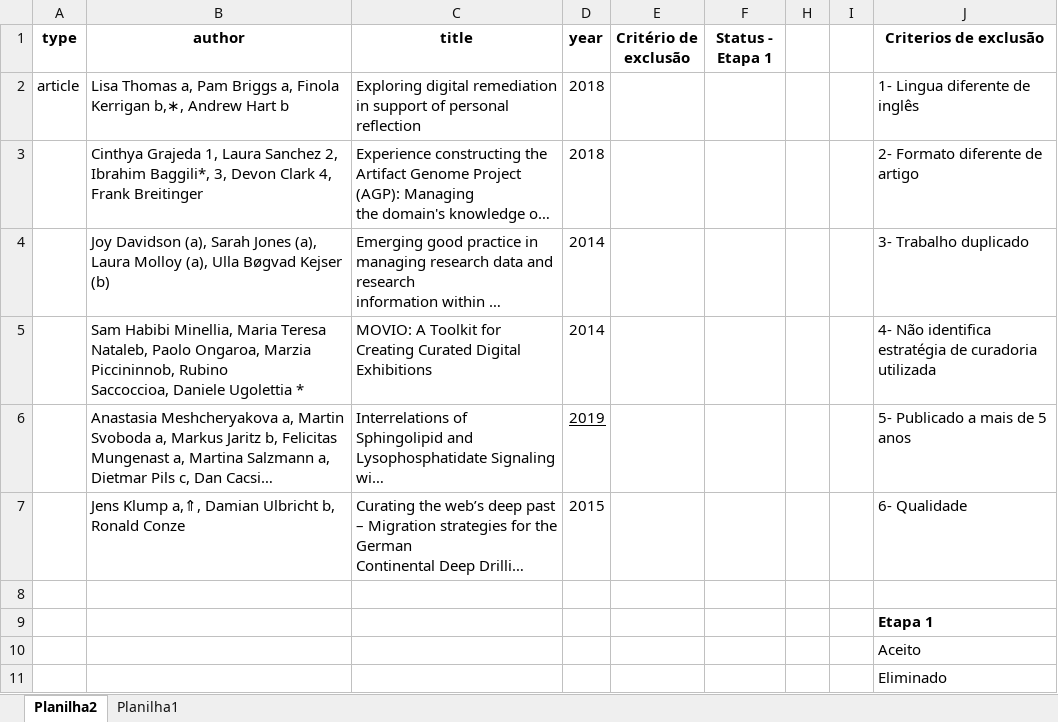
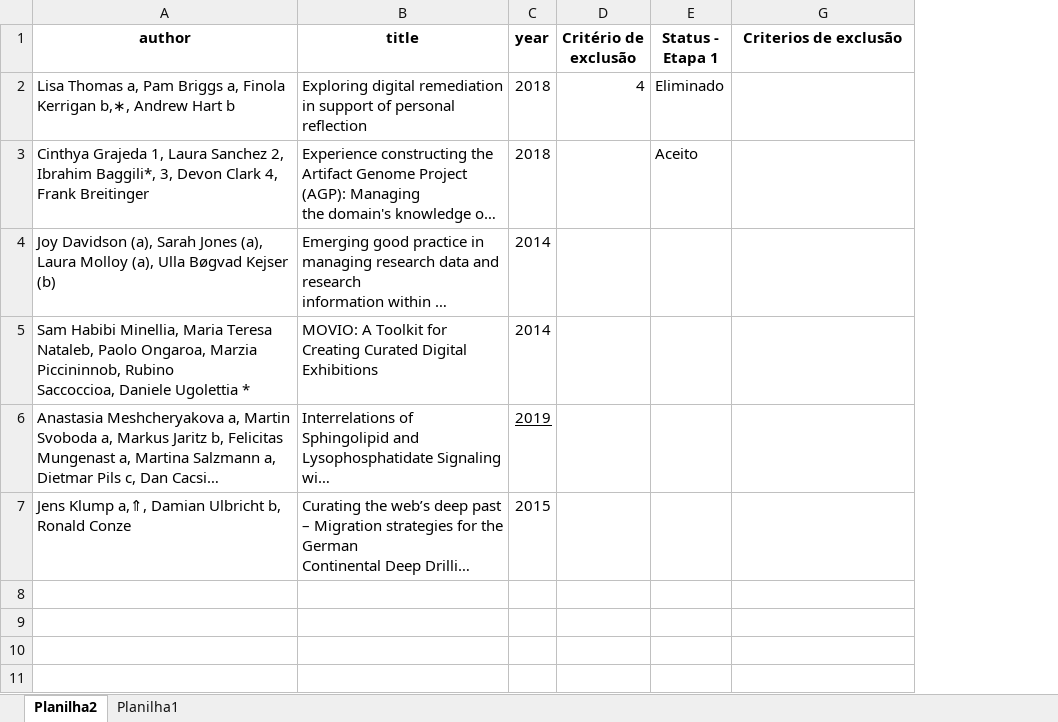
Before and after one commit to saulobicalho/slr, an Excel workbook: artigos_sciencedirect/SelecaoFase1 - Saulo.xlsx, sheet Planilha2, drawn as a sheet; long unchanged cells end in …; values as stored, in another font and other column widths than the file's, no borders; table styles not drawn; removed rows and columns are numbered as before the commit, all else as after; the diff names each change by its address in the sheet, - before the commit and + after, or states it on an @@ line.

```diff
--- a/artigos_sciencedirect/SelecaoFase1 - Saulo.xlsx (sheet Planilha2)
+++ b/artigos_sciencedirect/SelecaoFase1 - Saulo.xlsx (sheet Planilha2)
-column A (type), row 2: article
-column H, empty
-column I, empty
-D2 (Critério de exclusão): (empty)
+D2 (Critério de exclusão): 4
-E2 (Status - Etapa 1): (empty)
+E2 (Status - Etapa 1): Eliminado
-G2 (Criterios de exclusão): 1- Lingua diferente de inglês
+G2 (Criterios de exclusão): (empty)
-E3 (Status - Etapa 1): (empty)
+E3 (Status - Etapa 1): Aceito
-G3 (Criterios de exclusão): 2- Formato diferente de artigo
+G3 (Criterios de exclusão): (empty)
-G4 (Criterios de exclusão): 3- Trabalho duplicado
+G4 (Criterios de exclusão): (empty)
-G5 (Criterios de exclusão): 4- Não identifica estratégia de curadoria utilizada
+G5 (Criterios de exclusão): (empty)
-G6 (Criterios de exclusão): 5- Publicado a mais de 5 anos
+G6 (Criterios de exclusão): (empty)
-G7 (Criterios de exclusão): 6- Qualidade
+G7 (Criterios de exclusão): (empty)
-row 8: (empty)
-row 9:  |  |  |  |  |  |  |  | Etapa 1
-row 10:  |  |  |  |  |  |  |  | Aceito
-row 11:  |  |  |  |  |  |  |  | Eliminado
```
Also changed, not shown: artigos_MDPI/SelecaoFase1 - Saulo.xlsx, 5 other files.
